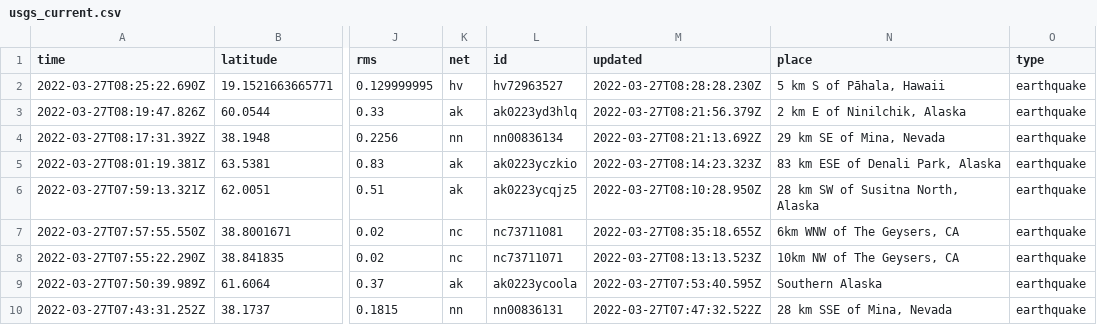
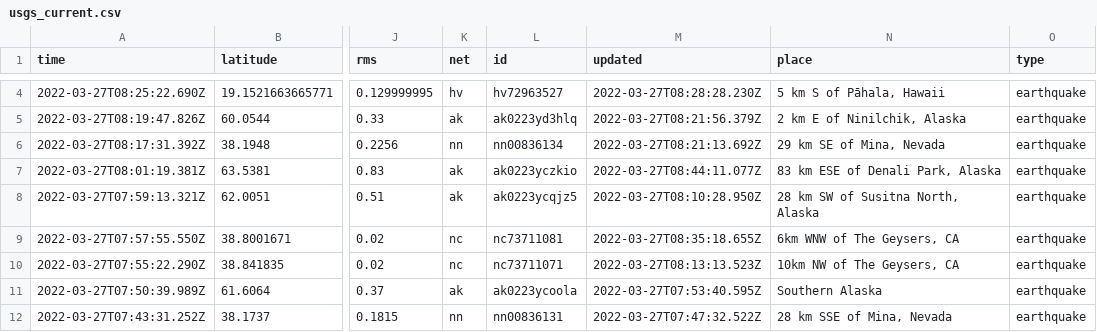
Before and after one commit to LauriNuoska/NICARharjoitus, a CSV file: usgs_current.csv, drawn as a sheet; only a part is shown, gaps mark what is left out; addresses are those after the commit; the diff covers the shown part only; the diff names each change by its address in the sheet, - before the commit and + after, or states it on an @@ line.

```diff
--- a/usgs_current.csv
+++ b/usgs_current.csv
-M7 (updated): 2022-03-27T08:14:23.323Z
+M7 (updated): 2022-03-27T08:44:11.077Z
```
Also changed, not shown: 2 added rows, 1 removed row and 2 edited cells elsewhere in this file, 1 other file.
